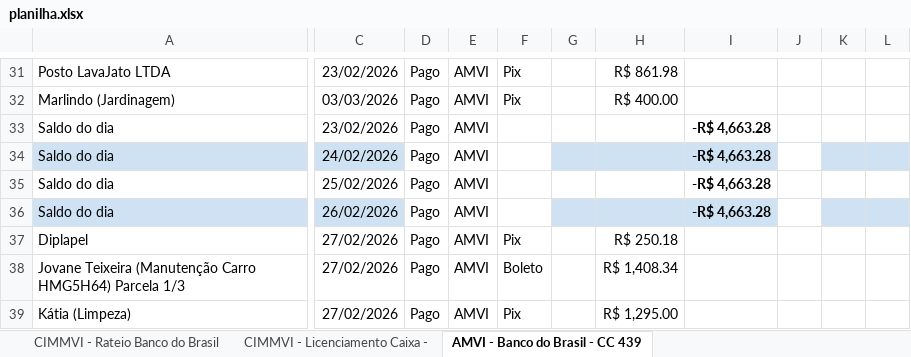
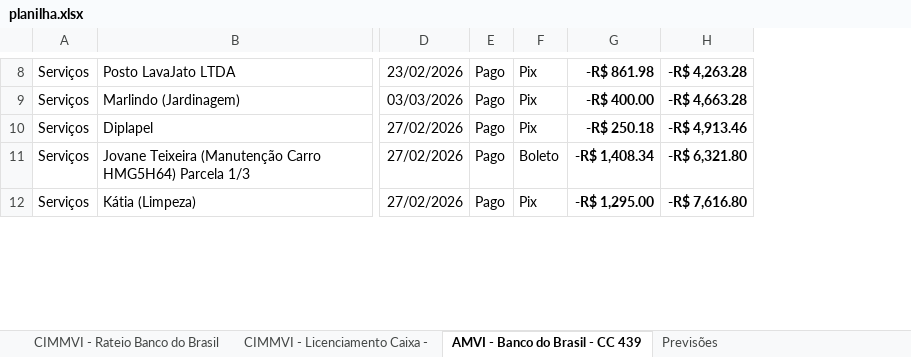
Before and after one commit to rafanduba/dashboard_CIMMVI, an Excel workbook: data/planilha.xlsx, sheet AMVI - Banco do Brasil - CC 439, drawn as a sheet; only a part is shown, gaps mark what is left out; values as stored, in another font and other column widths than the file's, no borders; charts and pictures and conditional formats and table styles not drawn; removed rows and columns are numbered as before the commit, all else as after; rows hold the shown columns only; the diff covers the shown part only; the diff names each change by its address in the sheet, - before the commit and + after, or states it on an @@ line.

```diff
--- a/data/planilha.xlsx (sheet AMVI - Banco do Brasil - CC 439)
+++ b/data/planilha.xlsx (sheet AMVI - Banco do Brasil - CC 439)
+sheet tab: Previsões
+column A, rows 8-12: all Serviços
-column E, rows 31-32: AMVI | AMVI; rows 37-39: all AMVI
-column G, empty
-column H, rows 31-32: R$ 861.98 | R$ 400.00; rows 37-39: R$ 250.18 | R$ 1,408.34 | R$ 1,295.00
-column I, empty
-column J, empty
-column K, empty
-column L, empty
+column G, rows 8-12: -R$ 861.98 | -R$ 400.00 | -R$ 250.18 | -R$ 1,408.34 | -R$ 1,295.00
+column H, rows 8-12: -R$ 4,263.28 | -R$ 4,663.28 | -R$ 4,913.46 | -R$ 6,321.80 | -R$ 7,616.80
-row 33: Saldo do dia | 23/02/2026 | Pago | AMVI |  |  |  | -R$ 4,663.28
-row 34: Saldo do dia | 24/02/2026 | Pago | AMVI |  |  |  | -R$ 4,663.28
-row 35: Saldo do dia | 25/02/2026 | Pago | AMVI |  |  |  | -R$ 4,663.28
-row 36: Saldo do dia | 26/02/2026 | Pago | AMVI |  |  |  | -R$ 4,663.28
```
Also changed, not shown: 2 added rows, 207 removed rows, 15 edited cells and cell formats elsewhere in this sheet, sheet CIMMVI - Rateio Banco do Brasil, sheet CIMMVI - Licenciamento Caixa -, charts or pictures, 9 other files.
